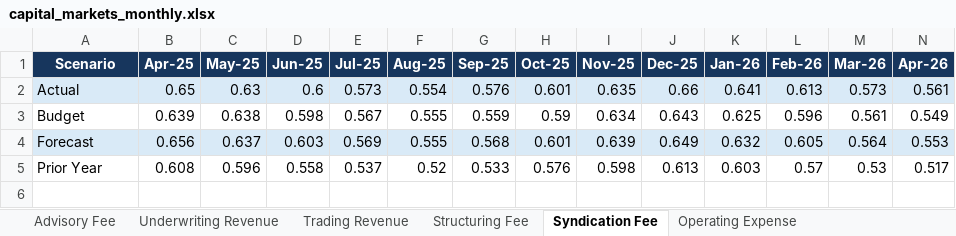
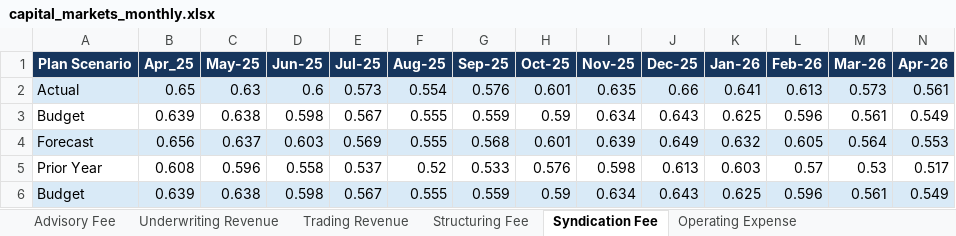
Before and after one commit to AnkitCao/us-bank-financial-reporting-automation, an Excel workbook: data/raw/capital_markets_monthly.xlsx, sheet Syndication Fee, drawn as a sheet; only a part is shown; values as stored, in another font and other column widths than the file's, no borders; rows hold the shown columns only; the diff names each change by its address in the sheet, - before the commit and + after, or states it on an @@ line.

```diff
--- a/data/raw/capital_markets_monthly.xlsx (sheet Syndication Fee)
+++ b/data/raw/capital_markets_monthly.xlsx (sheet Syndication Fee)
-A1: Scenario
+A1: Plan Scenario
-B1: Apr-25
+B1: Apr_25
+row 6: Budget | 0.639 | 0.638 | 0.598 | 0.567 | 0.555 | 0.559 | 0.59 | 0.634 | 0.643 | 0.625 | 0.596 | 0.561 | 0.549
```
Also changed, not shown: sheet Operating Expense, sheet Advisory Fee, sheet Underwriting Revenue, sheet Trading Revenue, sheet Structuring Fee, data/raw/commercial_banking_monthly.xlsx, data/raw/commercial_real_estate_monthly.xlsx, 22 other files.
